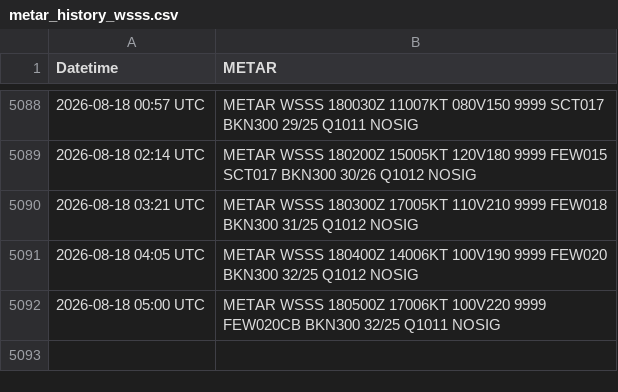
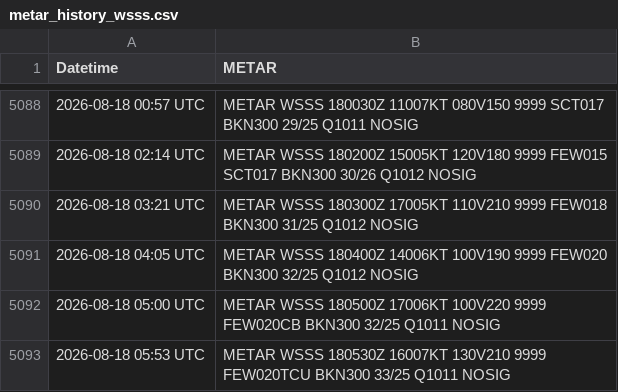
Before and after one commit to ngyujingfromtpams/wsss-metar-archive, a CSV file: metar_history_wsss.csv, drawn as a sheet; only a part is shown, gaps mark what is left out; the diff names each change by its address in the sheet, - before the commit and + after, or states it on an @@ line.

```diff
--- a/metar_history_wsss.csv
+++ b/metar_history_wsss.csv
+row 5093: 2026-08-18 05:53 UTC | METAR WSSS 180530Z 16007KT 130V210 9999 FEW020TCU BKN300 33/25 Q1011 NOSIG
```
